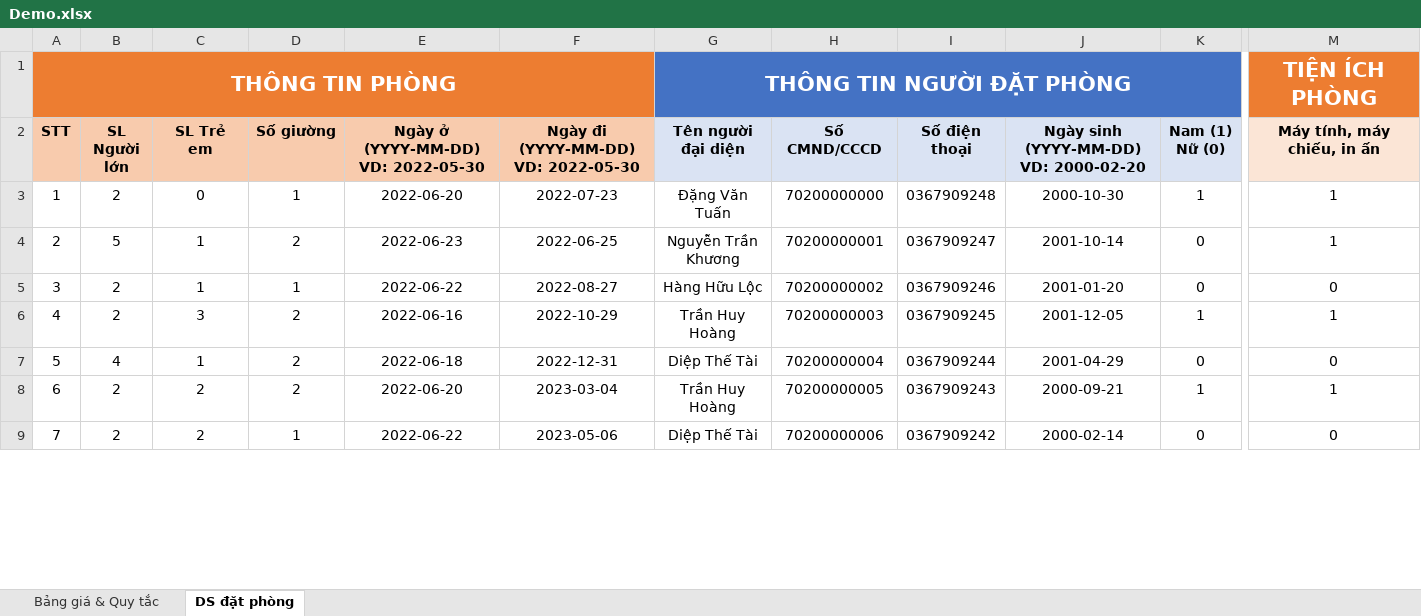
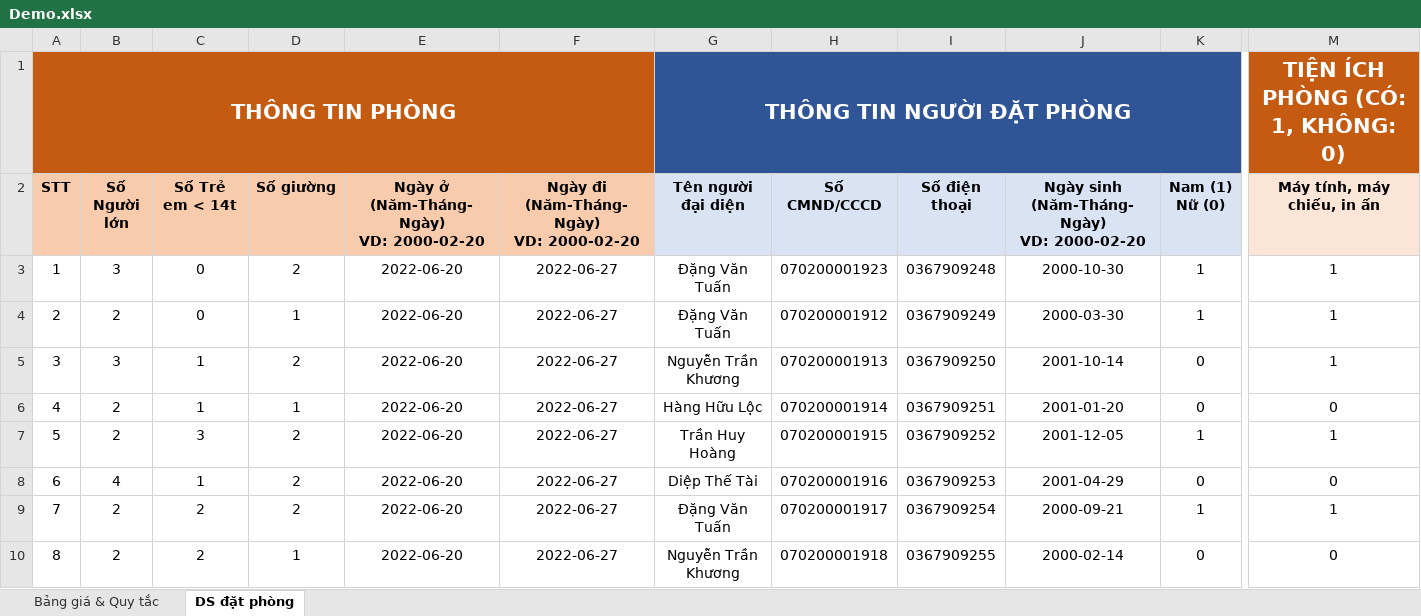
Before and after one commit to aendy2000/SEP-VanLangHotel, an Excel workbook: SEP-VanLangHotel/Upload/Demo.xlsx, sheet DS đặt phòng, drawn as a sheet; only a part is shown, gaps mark what is left out; values as stored, in another font and other column widths than the file's, no borders; addresses are those after the commit; rows hold the shown columns only; ↵ is a line break in a cell; the diff covers the shown part only; the diff names each change by its address in the sheet, - before the commit and + after, or states it on an @@ line.

```diff
--- a/SEP-VanLangHotel/Upload/Demo.xlsx (sheet DS đặt phòng)
+++ b/SEP-VanLangHotel/Upload/Demo.xlsx (sheet DS đặt phòng)
-A1:F1 fill: #ED7D31
+A1:F1 fill: #C55A11
-G1:K1 fill: #4472C4
+G1:K1 fill: #2F5597
-M1 (Máy tính, máy chiếu, in ấn): TIỆN ÍCH PHÒNG
+M1 (Máy tính, máy chiếu, in ấn): TIỆN ÍCH PHÒNG (CÓ: 1, KHÔNG: 0)
-M1 fill: #ED7D31
+M1 fill: #C55A11
-B2: SL Người lớn
+B2: Số Người lớn
-C2: SL Trẻ em
+C2: Số Trẻ em < 14t
-E2: Ngày ở (YYYY-MM-DD) ↵ VD: 2022-05-30
+E2: Ngày ở (Năm-Tháng-Ngày) ↵ VD: 2000-02-20
-F2: Ngày đi (YYYY-MM-DD) ↵ VD: 2022-05-30
+F2: Ngày đi (Năm-Tháng-Ngày) ↵ VD: 2000-02-20
-J2: Ngày sinh (YYYY-MM-DD) ↵ VD: 2000-02-20
+J2: Ngày sinh (Năm-Tháng-Ngày) ↵ VD: 2000-02-20
+row 3: 1 | 3 | 0 | 2 | 2022-06-20 | 2022-06-27 | Đặng Văn Tuấn | 070200001923 | 0367909248 | 2000-10-30 | 1 | 1
@@ column A (STT) renumbered from row 4 down @@
-F4: 2022-07-23
+F4: 2022-06-27
-H4 (Số CMND/CCCD): 70200000000
+H4 (Số CMND/CCCD): 070200001912
-I4 (Số điện thoại): 0367909248
+I4 (Số điện thoại): 0367909249
-J4: 2000-10-30
+J4: 2000-03-30
-B5 (Số Người lớn): 5
+B5 (Số Người lớn): 3
-E5: 2022-06-23
+E5: 2022-06-20
-F5: 2022-06-25
+F5: 2022-06-27
-H5 (Số CMND/CCCD): 70200000001
+H5 (Số CMND/CCCD): 070200001913
-I5 (Số điện thoại): 0367909247
+I5 (Số điện thoại): 0367909250
-E6: 2022-06-22
+E6: 2022-06-20
-F6: 2022-08-27
+F6: 2022-06-27
-H6 (Số CMND/CCCD): 70200000002
+H6 (Số CMND/CCCD): 070200001914
-I6 (Số điện thoại): 0367909246
+I6 (Số điện thoại): 0367909251
-E7: 2022-06-16
+E7: 2022-06-20
-F7: 2022-10-29
+F7: 2022-06-27
-H7 (Số CMND/CCCD): 70200000003
+H7 (Số CMND/CCCD): 070200001915
-I7 (Số điện thoại): 0367909245
+I7 (Số điện thoại): 0367909252
-E8: 2022-06-18
+E8: 2022-06-20
-F8: 2022-12-31
+F8: 2022-06-27
-H8 (Số CMND/CCCD): 70200000004
+H8 (Số CMND/CCCD): 070200001916
-I8 (Số điện thoại): 0367909244
+I8 (Số điện thoại): 0367909253
-F9: 2023-03-04
+F9: 2022-06-27
-G9 (Tên người đại diện): Trần Huy Hoàng
+G9 (Tên người đại diện): Đặng Văn Tuấn
-H9 (Số CMND/CCCD): 70200000005
+H9 (Số CMND/CCCD): 070200001917
-I9 (Số điện thoại): 0367909243
+I9 (Số điện thoại): 0367909254
-E10: 2022-06-22
+E10: 2022-06-20
-F10: 2023-05-06
+F10: 2022-06-27
-G10 (Tên người đại diện): Diệp Thế Tài
+G10 (Tên người đại diện): Nguyễn Trần Khương
-H10 (Số CMND/CCCD): 70200000006
+H10 (Số CMND/CCCD): 070200001918
-I10 (Số điện thoại): 0367909242
+I10 (Số điện thoại): 0367909255
```
Also changed, not shown: 46 edited cells and cell formats elsewhere in this sheet, sheet Bảng giá & Quy tắc, SEP-VanLangHotel/Upload/SEP_Team09_Mau_File_Import_VanlangHotel.xlsx, 11 other files.
